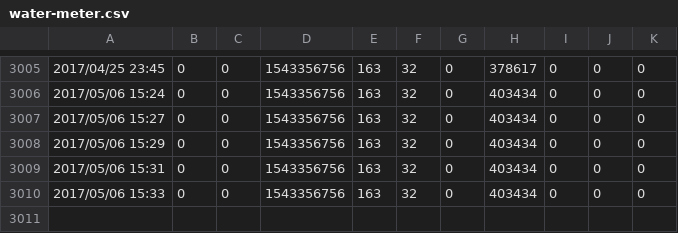
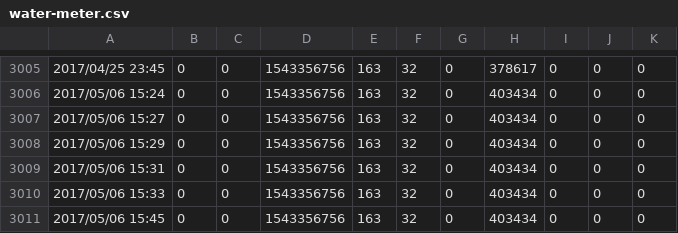
Before and after one commit to arnaudcoquelet/arnaudcoquelet.github.io, a CSV file: water-meter.csv, drawn as a sheet; only a part is shown, gaps mark what is left out; the diff names each change by its address in the sheet, - before the commit and + after, or states it on an @@ line.

```diff
--- a/water-meter.csv
+++ b/water-meter.csv
+row 3011: 2017/05/06 15:45 | 0 | 0 | 1543356756 | 163 | 32 | 0 | 403434 | 0 | 0 | 0
```
Also changed, not shown: 1 other file.
